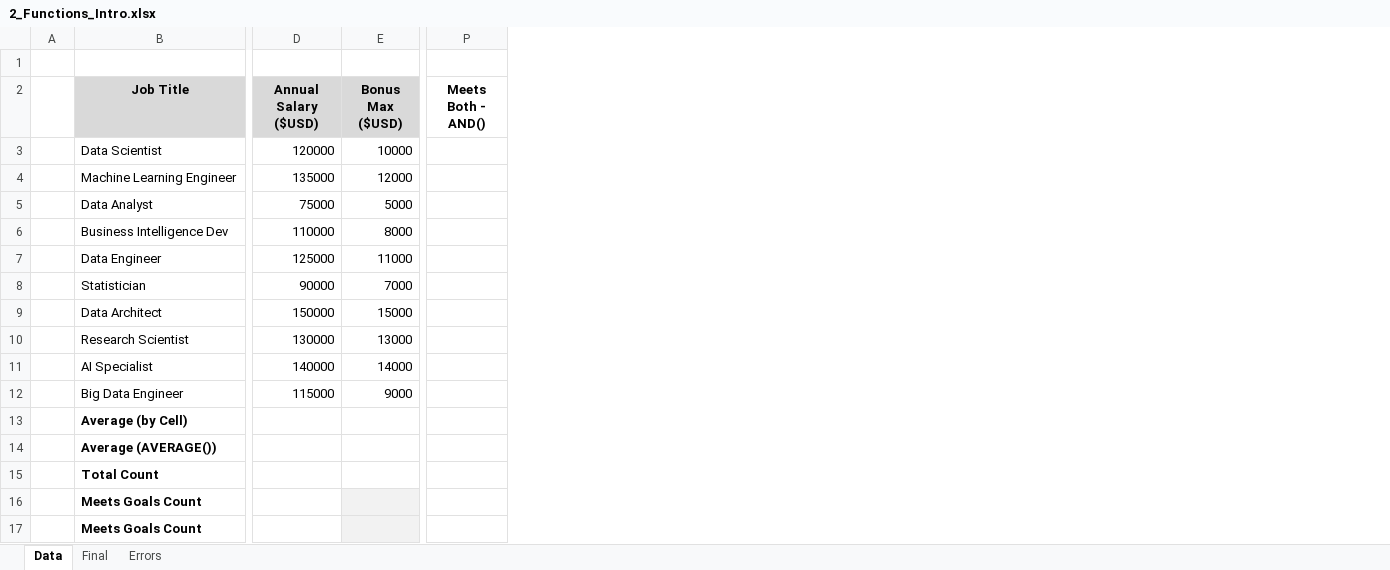
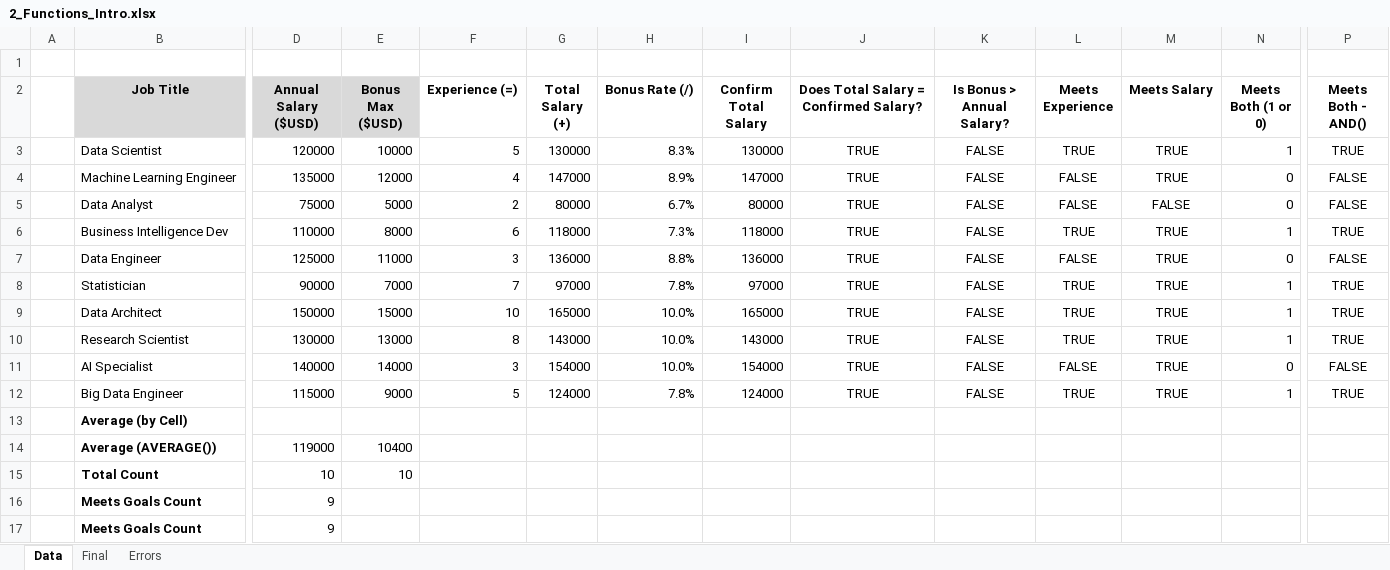
Before and after one commit to harshdalwadi/Excel_Practice, an Excel workbook: Data/2_Formulas_Functions/2_Functions_Intro.xlsx, sheet Data, drawn as a sheet; only a part is shown, gaps mark what is left out; values as stored, in another font and other column widths than the file's, no borders; removed rows and columns are numbered as before the commit, all else as after; rows hold the shown columns only; the diff names each change by its address in the sheet, - before the commit and + after, or states it on an @@ line.

```diff
--- a/Data/2_Formulas_Functions/2_Functions_Intro.xlsx (sheet Data)
+++ b/Data/2_Formulas_Functions/2_Functions_Intro.xlsx (sheet Data)
@@ column F (Experience (=)) unhidden, rows 3-12: 5 | 4 | 2 | 6 | 3 | 7 | 10 | 8 | 3 | 5 @@
@@ column G (Total Salary (+)) unhidden, rows 3-12: 130000 | 147000 | 80000 | 118000 | 136000 | 97000 | 165000 | 143000 | 154000 | 124000 @@
@@ column H (Bonus Rate (/)) unhidden, rows 3-12: 8.3% | 8.9% | 6.7% | 7.3% | 8.8% | 7.8% | 10.0% | 10.0% | 10.0% | 7.8% @@
@@ column I (Confirm Total Salary) unhidden, rows 3-12: 130000 | 147000 | 80000 | 118000 | 136000 | 97000 | 165000 | 143000 | 154000 | 124000 @@
@@ column J unhidden, rows 2-12: Does Total Salary = Confirmed Salary? | TRUE | TRUE | TRUE | TRUE | TRUE | TRUE | TRUE | TRUE | TRUE | TRUE @@
@@ column K (Is Bonus > Annual Salary?) unhidden, rows 3-12: all FALSE @@
@@ column L (Meets Experience) unhidden, rows 3-12: TRUE | FALSE | FALSE | TRUE | FALSE | TRUE | TRUE | TRUE | FALSE | TRUE @@
@@ column M (Meets Salary) unhidden, rows 3-12: TRUE | TRUE | FALSE | TRUE | TRUE | TRUE | TRUE | TRUE | TRUE | TRUE @@
@@ column N (Meets Both (1 or 0)) unhidden, rows 3-12: 1 | 0 | 0 | 1 | 0 | 1 | 1 | 1 | 0 | 1 @@
-P3 (Meets Both - AND()): (empty)
+P3 (Meets Both - AND()): TRUE
-P4:P5 (Meets Both - AND()): (empty)
+P4:P5 (Meets Both - AND()): FALSE
-P6 (Meets Both - AND()): (empty)
+P6 (Meets Both - AND()): TRUE
-P7 (Meets Both - AND()): (empty)
+P7 (Meets Both - AND()): FALSE
-P8:P10 (Meets Both - AND()): (empty)
+P8:P10 (Meets Both - AND()): TRUE
-P11 (Meets Both - AND()): (empty)
+P11 (Meets Both - AND()): FALSE
-P12 (Meets Both - AND()): (empty)
+P12 (Meets Both - AND()): TRUE
-row 14:  | Average (AVERAGE())
-row 15:  | Total Count
-row 16:  | Meets Goals Count
-row 17:  | Meets Goals Count
+row 14:  | Average (AVERAGE()) | 119000 | 10400
+row 15:  | Total Count | 10 | 10
+row 16:  | Meets Goals Count | 9
+row 17:  | Meets Goals Count | 9
```
Also changed, not shown: Data/2_Formulas_Functions/3_Logical_Functions.xlsx.
